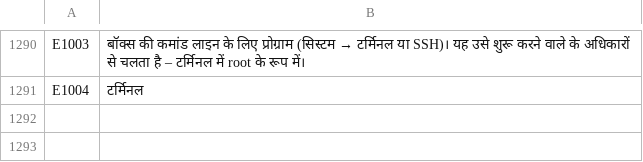
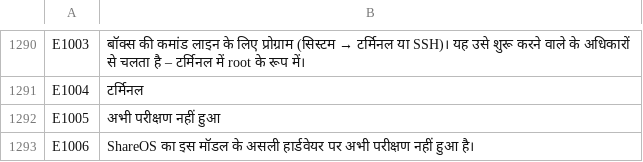
Before and after one commit to SamuelSilvaG/ShareOS, a TSV file: tools/i18n/hi.tsv, drawn as a sheet; only a part is shown, gaps mark what is left out.

```diff
--- a/tools/i18n/hi.tsv
+++ b/tools/i18n/hi.tsv
@@ -1291 +1291,3 @@ E1003	बॉक्स की कमांड लाइन के लिए प
 E1004	टर्मिनल
+E1005	अभी परीक्षण नहीं हुआ
+E1006	ShareOS का इस मॉडल के असली हार्डवेयर पर अभी परीक्षण नहीं हुआ है।
```
Also changed, not shown: tools/i18n/ar.tsv, tools/i18n/bn.tsv, 51 other files.
